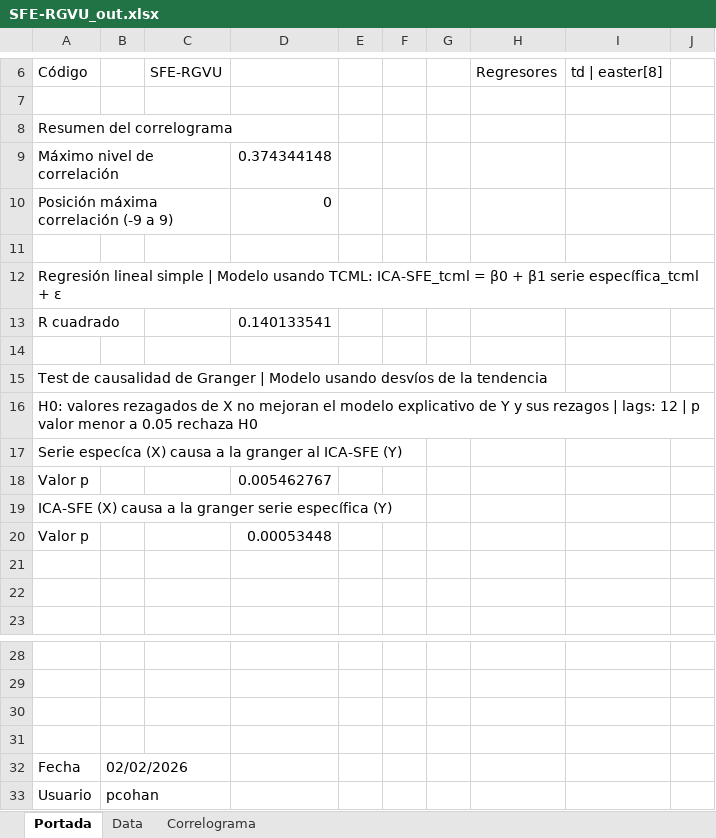
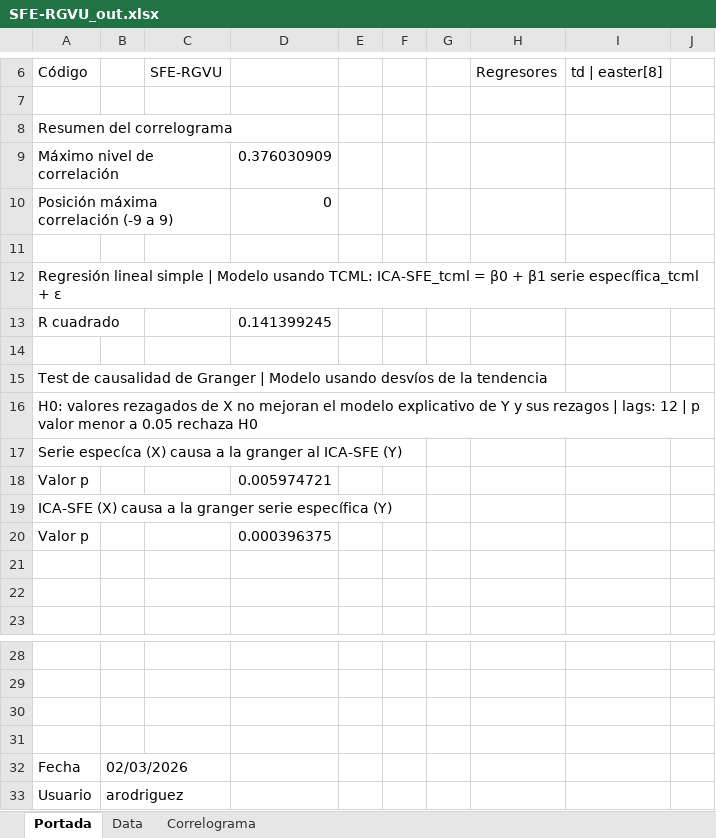
Before and after one commit to CES-BCSF/ces-bcsf.github.io, an Excel workbook: web_ces/indicadores/SFE-RGVU_out.xlsx, sheet Portada, drawn as a sheet; only a part is shown, gaps mark what is left out; values as stored, in another font and other column widths than the file's, no borders; the diff names each change by its address in the sheet, - before the commit and + after, or states it on an @@ line.

```diff
--- a/web_ces/indicadores/SFE-RGVU_out.xlsx (sheet Portada)
+++ b/web_ces/indicadores/SFE-RGVU_out.xlsx (sheet Portada)
-D9: 0.374344148
+D9: 0.376030909
-D13: 0.140133541
+D13: 0.141399245
-D18: 0.005462767
+D18: 0.005974721
-D20: 0.00053448
+D20: 0.000396375
-B32: 02/02/2026
+B32: 02/03/2026
-B33: pcohan
+B33: arodriguez
```
Also changed, not shown: sheet Data, sheet Correlograma, web_ces/indicadores/SFE-INMA_out.xlsx, 2 other files.
